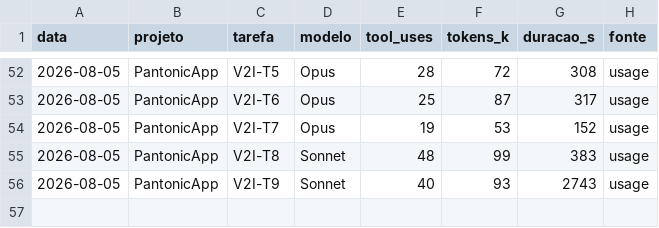
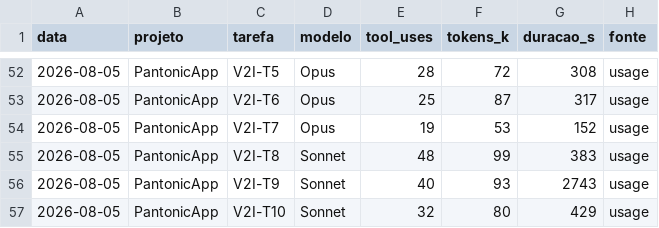
Before and after one commit to PantaTheDoggo/PantonicApp, a TSV file: docs/telemetria.tsv, drawn as a sheet; only a part is shown, gaps mark what is left out; the diff names each change by its address in the sheet, - before the commit and + after, or states it on an @@ line.

```diff
--- a/docs/telemetria.tsv
+++ b/docs/telemetria.tsv
+row 57: 2026-08-05 | PantonicApp | V2I-T10 | Sonnet | 32 | 80 | 429 | usage
```
Also changed, not shown: 1 other file.
